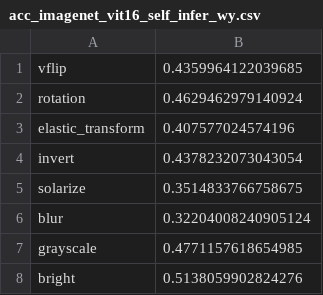
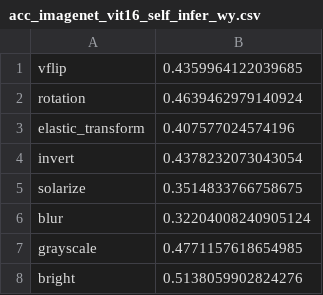
Before and after one commit to LookAtPiomba/vocabulary-free-perceptionCLIP, a CSV file: results/CaSED_zero_shot_inference/eval_acc/acc_imagenet_vit16_self_infer_wy.csv, drawn as a sheet.

```diff
--- a/results/CaSED_zero_shot_inference/eval_acc/acc_imagenet_vit16_self_infer_wy.csv
+++ b/results/CaSED_zero_shot_inference/eval_acc/acc_imagenet_vit16_self_infer_wy.csv
@@ -1,3 +1,3 @@
 vflip,0.4359964122039685
-rotation,0.4629462979140924
+rotation,0.4639462979140924
 elastic_transform,0.407577024574196
```
Also changed, not shown: results/CaSED_zero_shot_inference/eval_acc/acc_imagenet_vit16_wo.csv, results/CaSED_zero_shot_inference/eval_acc_ours/imagnet_ours_wy_vit16.csv, 20 other files.
